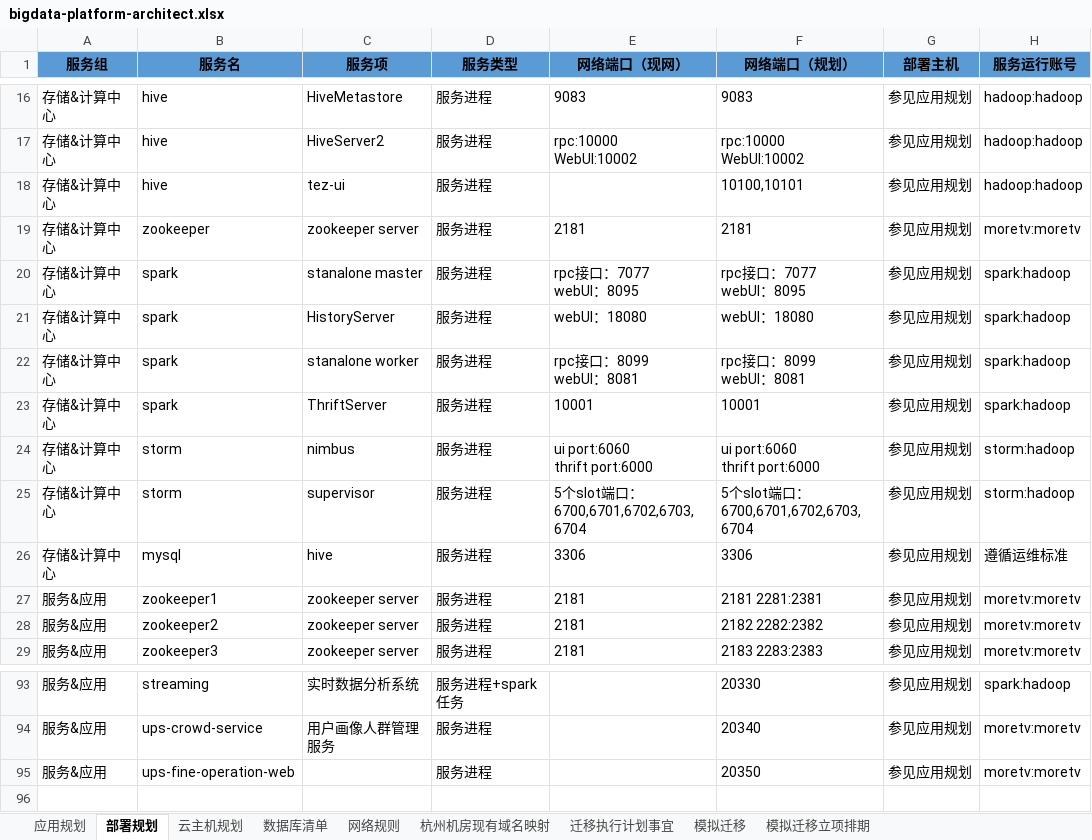
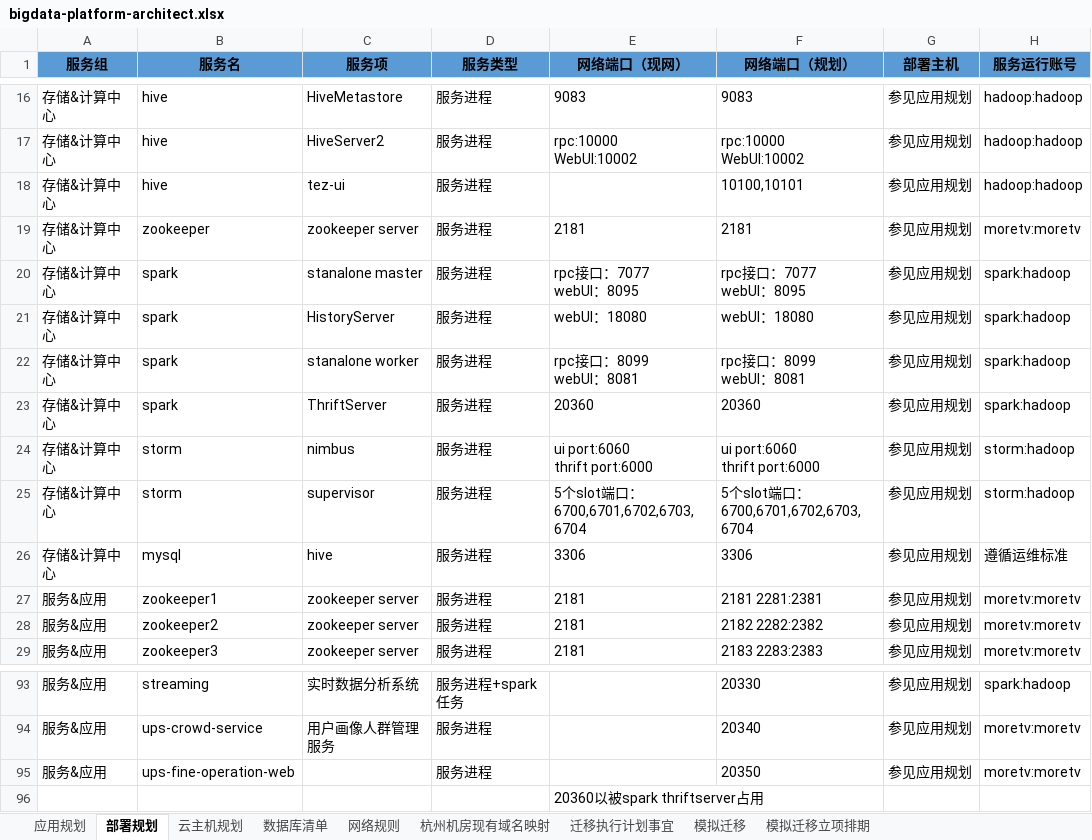
Before and after one commit to iclouding/bigdata-deploy, an Excel workbook: docs/设计资料/bigdata-platform-architect.xlsx, sheet 部署规划, drawn as a sheet; only a part is shown, gaps mark what is left out; values as stored, in another font and other column widths than the file's, no borders; rows hold the shown columns only; the diff names each change by its address in the sheet, - before the commit and + after, or states it on an @@ line.

Commit message:
spark thrift server 占用20360端口

```diff
--- a/docs/设计资料/bigdata-platform-architect.xlsx (sheet 部署规划)
+++ b/docs/设计资料/bigdata-platform-architect.xlsx (sheet 部署规划)
-E23 (网络端口（现网）): 10001
+E23 (网络端口（现网）): 20360
-F23 (网络端口（规划）): 10001
+F23 (网络端口（规划）): 20360
+row 96:  |  |  |  | 20360以被spark thriftserver占用
```
